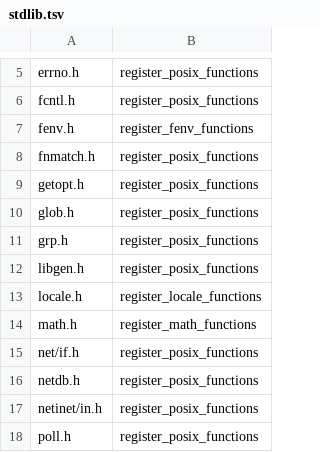
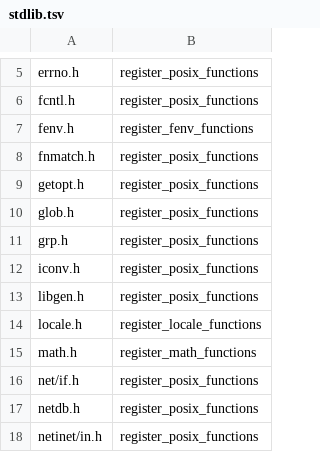
Before and after one commit to takeiteasy/cccc, a TSV file: tools/stdlib.tsv, drawn as a sheet; only a part is shown, gaps mark what is left out; the shorter side is filled out with more unchanged rows; the diff names each change by its address in the sheet, - before the commit and + after, or states it on an @@ line.

Commit message:
feat(#806): implement iconv.h
iconv_open/iconv/iconv_close register directly against the host's real
functions -- iconv_t is an opaque pointer-width handle on both platforms,
and iconv()'s four buffer arguments are guest pointers the host reads/
writes directly, since guest and host share one flat address space.

Linking on macOS requires -liconv (glibc ships iconv in libc itself, no
extra flag needed there); added to LDFLAGS under the Darwin branch,
verified present on the asan link line too.

```diff
--- a/tools/stdlib.tsv
+++ b/tools/stdlib.tsv
+row 12: iconv.h | register_posix_functions
```
Also changed, not shown: 6 other files.
